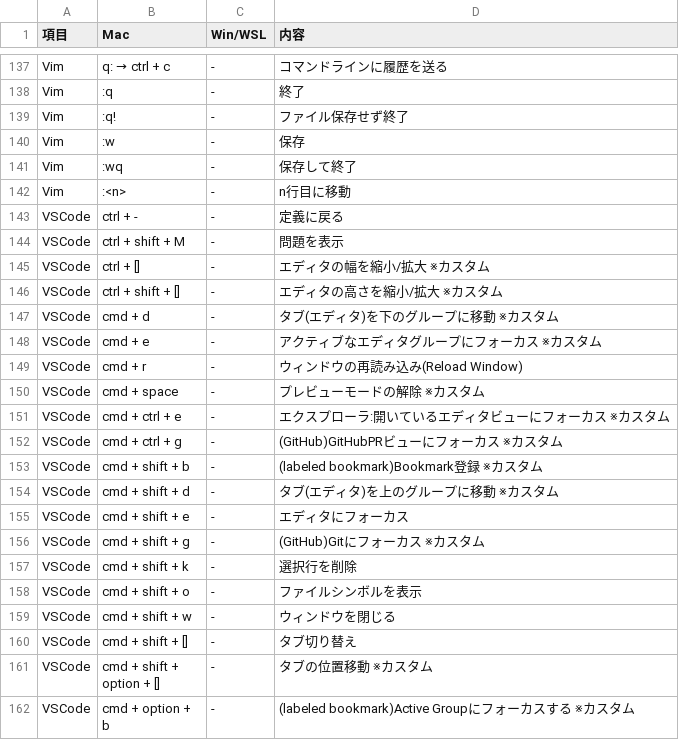
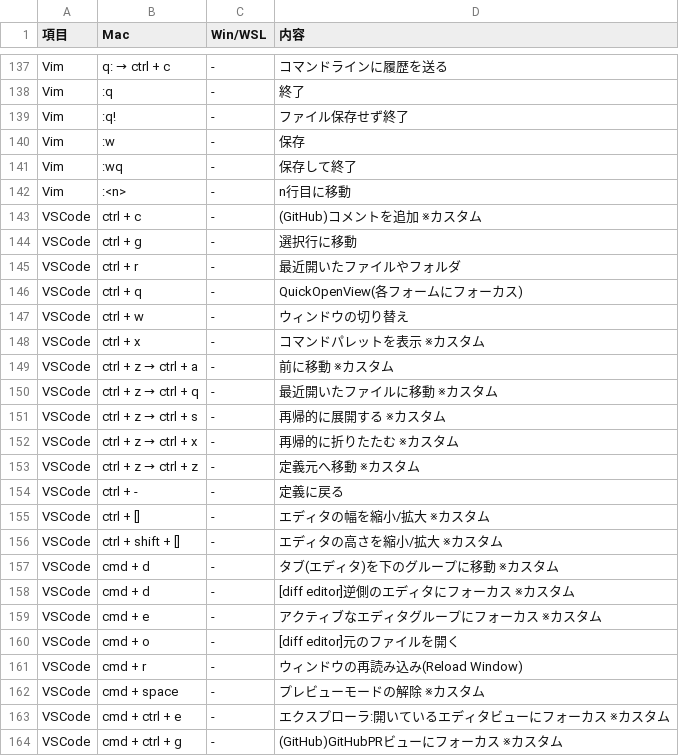
Before and after one commit to ryo246912/dotfiles, a CSV file: dot_shortcut/my_shortcut.csv, drawn as a sheet; only a part is shown, gaps mark what is left out; the shorter side is filled out with more unchanged rows; the diff covers the shown part only.

Commit message:
add: vscodeのキーバインド追加・修正

```diff
--- a/dot_shortcut/my_shortcut.csv
+++ b/dot_shortcut/my_shortcut.csv
@@ -142,4 +142,14 @@ Vim,:wq,-,保存して終了
 Vim,:<n>,-,n行目に移動
+VSCode,ctrl + c,-,(GitHub)コメントを追加 ※カスタム
+VSCode,ctrl + g,-,選択行に移動
+VSCode,ctrl + r,-,最近開いたファイルやフォルダ
+VSCode,ctrl + q,-,QuickOpenView(各フォームにフォーカス)
+VSCode,ctrl + w,-,ウィンドウの切り替え
+VSCode,ctrl + x,-,コマンドパレットを表示 ※カスタム
+VSCode,ctrl + z → ctrl + a,-,前に移動 ※カスタム
+VSCode,ctrl + z → ctrl + q,-,最近開いたファイルに移動 ※カスタム
+VSCode,ctrl + z → ctrl + s,-,再帰的に展開する ※カスタム
+VSCode,ctrl + z → ctrl + x,-,再帰的に折りたたむ ※カスタム
+VSCode,ctrl + z → ctrl + z,-,定義元へ移動 ※カスタム
 VSCode,ctrl + -,-,定義に戻る
-VSCode,ctrl + shift + M,-,問題を表示
 VSCode,ctrl + [],-,エディタの幅を縮小/拡大 ※カスタム
@@ -147,3 +157,5 @@ VSCode,ctrl + shift + [],-,エディタの高さを縮小/拡大 ※カスタム
 VSCode,cmd + d,-,タブ(エディタ)を下のグループに移動 ※カスタム
+VSCode,cmd + d,-,[diff editor]逆側のエディタにフォーカス ※カスタム
 VSCode,cmd + e,-,アクティブなエディタグループにフォーカス ※カスタム
+VSCode,cmd + o,-,[diff editor]元のファイルを開く
 VSCode,cmd + r,-,ウィンドウの再読み込み(Reload Window)
```
Also changed, not shown: 4 added rows elsewhere in this file, 1 other file.
